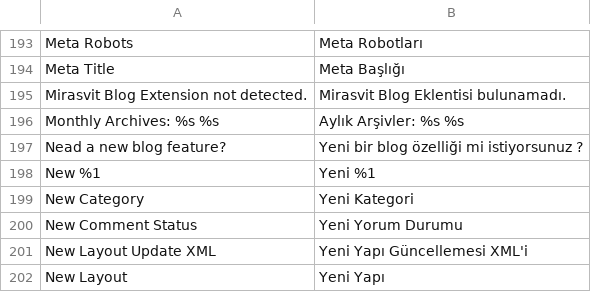
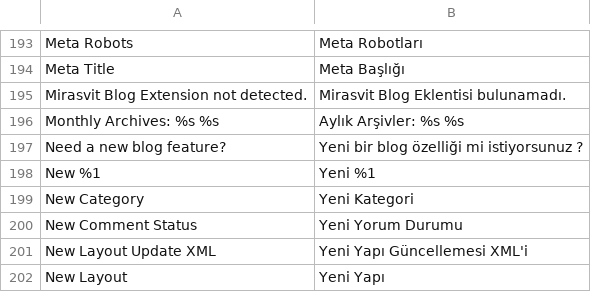
Before and after one commit to magefan/module-blog, a CSV file: i18n/tr_TR.csv, drawn as a sheet; only a part is shown, gaps mark what is left out.

Commit message:
Update tr_TR.csv

```diff
--- a/i18n/tr_TR.csv
+++ b/i18n/tr_TR.csv
@@ -196,3 +196,3 @@
 "Monthly Archives: %s %s","Aylık Arşivler: %s %s"
-"Nead a new blog feature?","Yeni bir blog özelliği mi istiyorsunuz ?"
+"Need a new blog feature?","Yeni bir blog özelliği mi istiyorsunuz ?"
 "New %1","Yeni %1"
```
